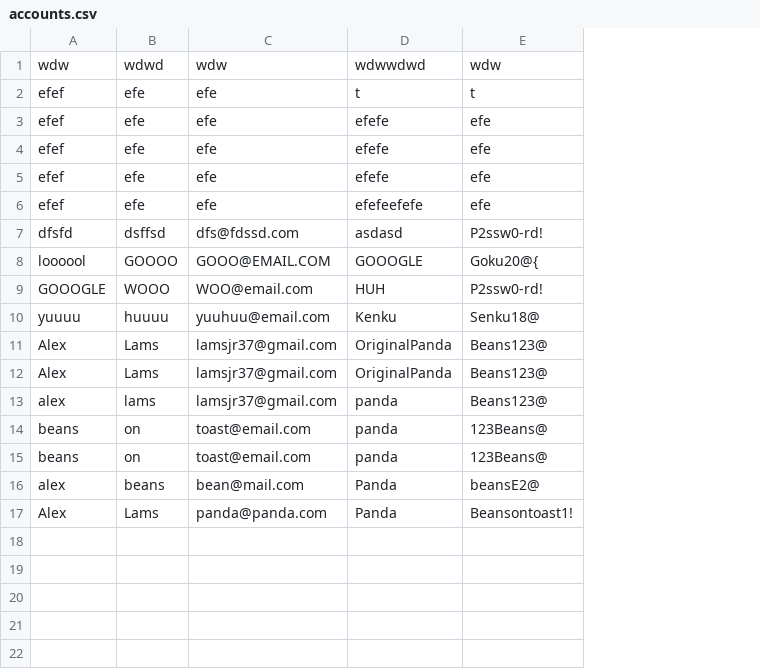
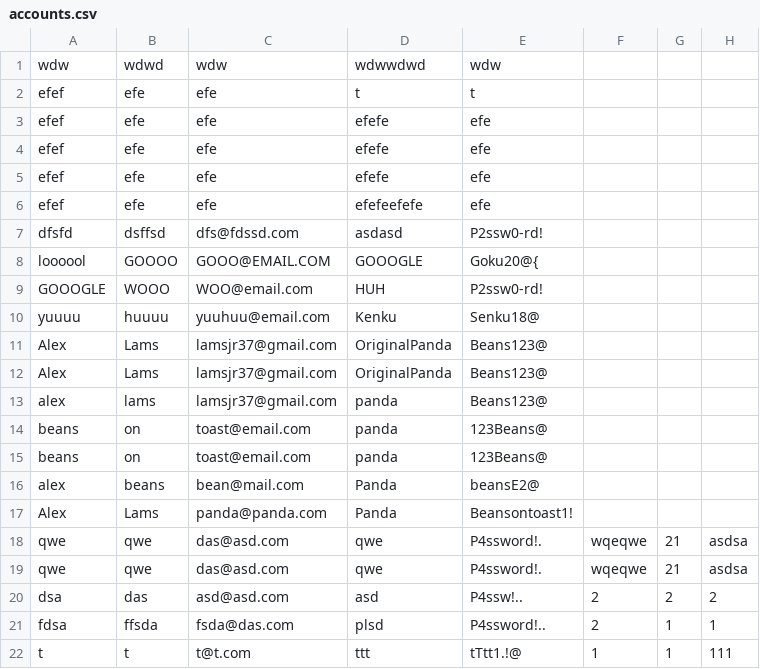
Before and after one commit to OriginalPanda/HealthAppMK2, a CSV file: accounts.csv, drawn as a sheet; the diff names each change by its address in the sheet, - before the commit and + after, or states it on an @@ line.

```diff
--- a/accounts.csv
+++ b/accounts.csv
+column F, empty
+column G, empty
+column H, empty
+row 18: qwe | qwe | das@asd.com | qwe | P4ssword!. | wqeqwe | 21 | asdsa
+row 19: qwe | qwe | das@asd.com | qwe | P4ssword!. | wqeqwe | 21 | asdsa
+row 20: dsa | das | asd@asd.com | asd | P4ssw!.. | 2 | 2 | 2
+row 21: fdsa | ffsda | fsda@das.com | plsd | P4ssword!.. | 2 | 1 | 1
+row 22: t | t | t@t.com | ttt | tTtt1.!@ | 1 | 1 | 111
```
Also changed, not shown: emails.csv, 20 other files.
